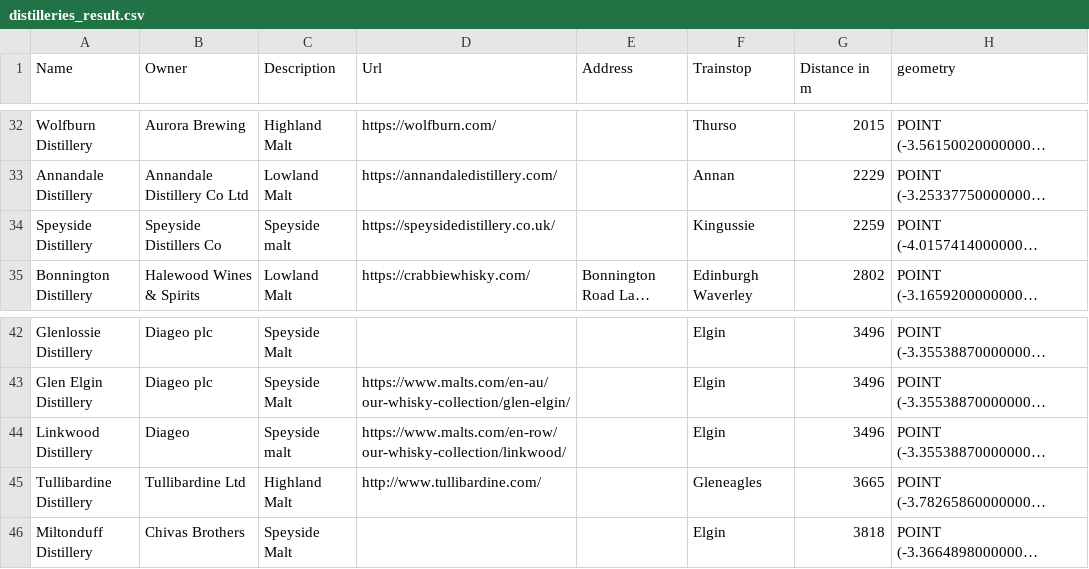
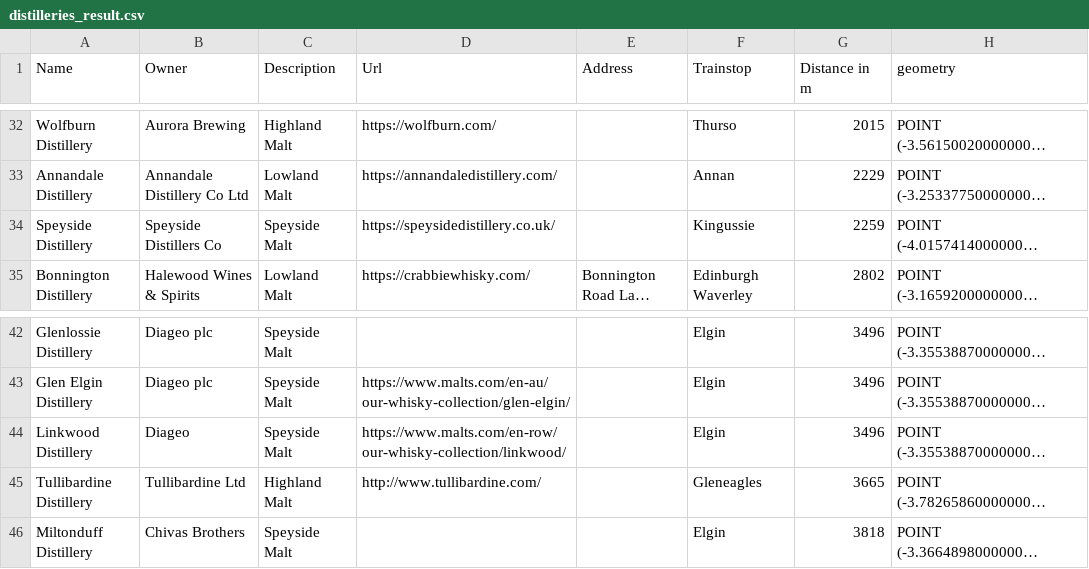
Before and after one commit to energyLS/distrains, a CSV file: output/distilleries_result.csv, drawn as a sheet; only a part is shown, gaps mark what is left out; long unchanged cells end in …; the diff names each change by its address in the sheet, - before the commit and + after, or states it on an @@ line.

Commit message:
fix: change malt to Malt

```diff
--- a/output/distilleries_result.csv
+++ b/output/distilleries_result.csv
-C34 (Description): Speyside malt
+C34 (Description): Speyside Malt
-C44 (Description): Speyside malt
+C44 (Description): Speyside Malt
```
Also changed, not shown: 2 other files.
